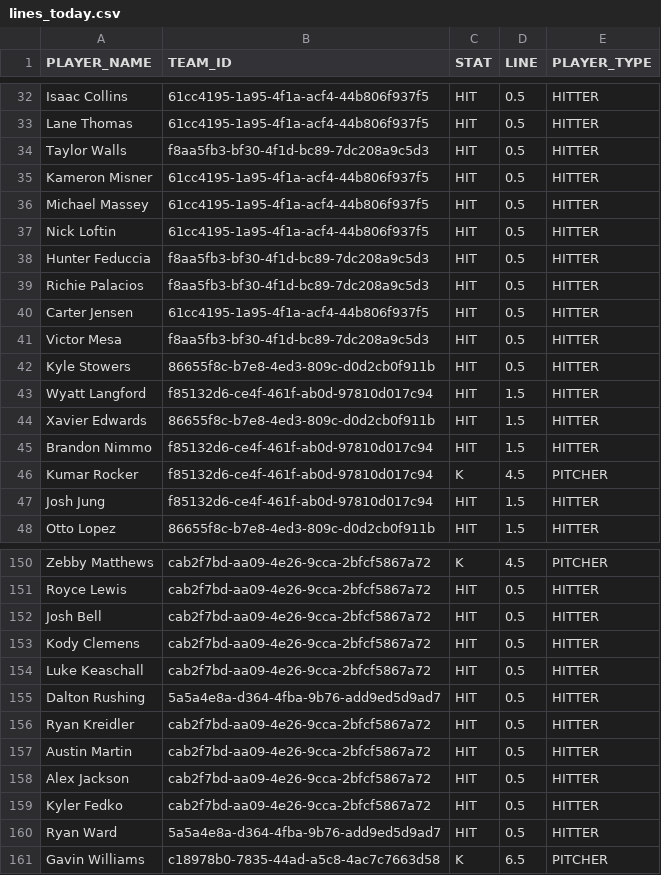
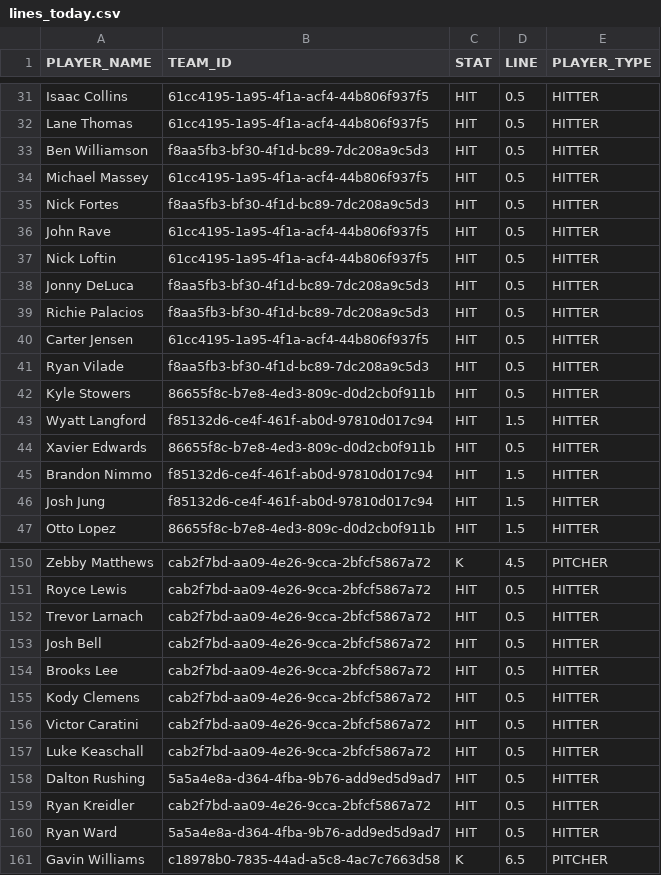
Before and after one commit to syocum9422-blip/sports_model_site, a CSV file: data/mlb/lines_today.csv, drawn as a sheet; only a part is shown, gaps mark what is left out; the diff covers the shown part only.

```diff
--- a/data/mlb/lines_today.csv
+++ b/data/mlb/lines_today.csv
@@ -33,15 +32,15 @@ Isaac Collins,61cc4195-1a95-4f1a-acf4-44b806f937f5,HIT,0.5,HITTER
 Lane Thomas,61cc4195-1a95-4f1a-acf4-44b806f937f5,HIT,0.5,HITTER
-Taylor Walls,f8aa5fb3-bf30-4f1d-bc89-7dc208a9c5d3,HIT,0.5,HITTER
-Kameron Misner,61cc4195-1a95-4f1a-acf4-44b806f937f5,HIT,0.5,HITTER
+Ben Williamson,f8aa5fb3-bf30-4f1d-bc89-7dc208a9c5d3,HIT,0.5,HITTER
 Michael Massey,61cc4195-1a95-4f1a-acf4-44b806f937f5,HIT,0.5,HITTER
+Nick Fortes,f8aa5fb3-bf30-4f1d-bc89-7dc208a9c5d3,HIT,0.5,HITTER
+John Rave,61cc4195-1a95-4f1a-acf4-44b806f937f5,HIT,0.5,HITTER
 Nick Loftin,61cc4195-1a95-4f1a-acf4-44b806f937f5,HIT,0.5,HITTER
-Hunter Feduccia,f8aa5fb3-bf30-4f1d-bc89-7dc208a9c5d3,HIT,0.5,HITTER
+Jonny DeLuca,f8aa5fb3-bf30-4f1d-bc89-7dc208a9c5d3,HIT,0.5,HITTER
 Richie Palacios,f8aa5fb3-bf30-4f1d-bc89-7dc208a9c5d3,HIT,0.5,HITTER
 Carter Jensen,61cc4195-1a95-4f1a-acf4-44b806f937f5,HIT,0.5,HITTER
-Victor Mesa,f8aa5fb3-bf30-4f1d-bc89-7dc208a9c5d3,HIT,0.5,HITTER
+Ryan Vilade,f8aa5fb3-bf30-4f1d-bc89-7dc208a9c5d3,HIT,0.5,HITTER
 Kyle Stowers,86655f8c-b7e8-4ed3-809c-d0d2cb0f911b,HIT,0.5,HITTER
 Wyatt Langford,f85132d6-ce4f-461f-ab0d-97810d017c94,HIT,1.5,HITTER
-Xavier Edwards,86655f8c-b7e8-4ed3-809c-d0d2cb0f911b,HIT,1.5,HITTER
+Xavier Edwards,86655f8c-b7e8-4ed3-809c-d0d2cb0f911b,HIT,0.5,HITTER
 Brandon Nimmo,f85132d6-ce4f-461f-ab0d-97810d017c94,HIT,1.5,HITTER
-Kumar Rocker,f85132d6-ce4f-461f-ab0d-97810d017c94,K,4.5,PITCHER
 Josh Jung,f85132d6-ce4f-461f-ab0d-97810d017c94,HIT,1.5,HITTER
@@ -151,4 +151,7 @@ Zebby Matthews,cab2f7bd-aa09-4e26-9cca-2bfcf5867a72,K,4.5,PITCHER
 Royce Lewis,cab2f7bd-aa09-4e26-9cca-2bfcf5867a72,HIT,0.5,HITTER
+Trevor Larnach,cab2f7bd-aa09-4e26-9cca-2bfcf5867a72,HIT,0.5,HITTER
 Josh Bell,cab2f7bd-aa09-4e26-9cca-2bfcf5867a72,HIT,0.5,HITTER
+Brooks Lee,cab2f7bd-aa09-4e26-9cca-2bfcf5867a72,HIT,0.5,HITTER
 Kody Clemens,cab2f7bd-aa09-4e26-9cca-2bfcf5867a72,HIT,0.5,HITTER
+Victor Caratini,cab2f7bd-aa09-4e26-9cca-2bfcf5867a72,HIT,0.5,HITTER
 Luke Keaschall,cab2f7bd-aa09-4e26-9cca-2bfcf5867a72,HIT,0.5,HITTER
@@ -156,5 +159,2 @@ Dalton Rushing,5a5a4e8a-d364-4fba-9b76-add9ed5d9ad7,HIT,0.5,HITTER
 Ryan Kreidler,cab2f7bd-aa09-4e26-9cca-2bfcf5867a72,HIT,0.5,HITTER
-Austin Martin,cab2f7bd-aa09-4e26-9cca-2bfcf5867a72,HIT,0.5,HITTER
-Alex Jackson,cab2f7bd-aa09-4e26-9cca-2bfcf5867a72,HIT,0.5,HITTER
-Kyler Fedko,cab2f7bd-aa09-4e26-9cca-2bfcf5867a72,HIT,0.5,HITTER
 Ryan Ward,5a5a4e8a-d364-4fba-9b76-add9ed5d9ad7,HIT,0.5,HITTER
```
Also changed, not shown: 3 added rows, 6 removed rows, 19 moved rows and 3 edited cells elsewhere in this file, data/mlb/lineups_with_ids.csv, 1 other file.
